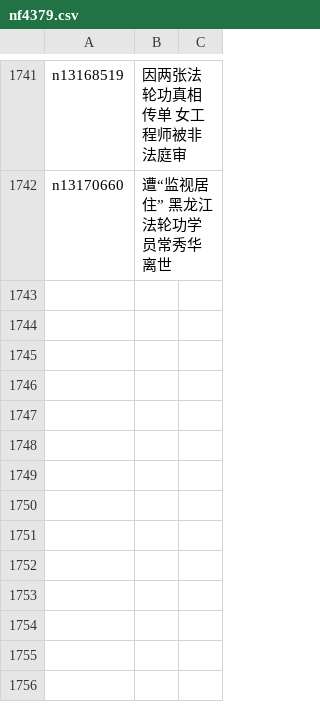
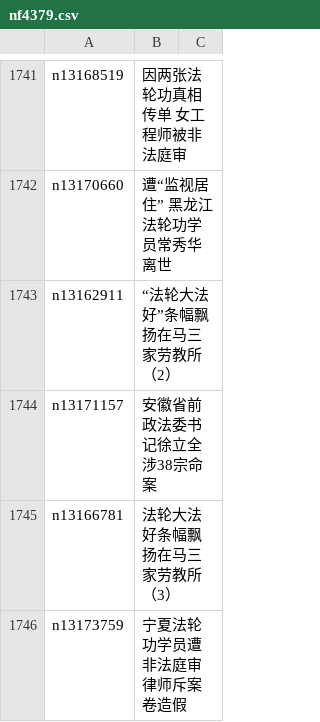
Before and after one commit to easy2view/epoch-special, a CSV file: indexes/nf4379.csv, drawn as a sheet; only a part is shown, gaps mark what is left out; the diff names each change by its address in the sheet, - before the commit and + after, or states it on an @@ line.

```diff
--- a/indexes/nf4379.csv
+++ b/indexes/nf4379.csv
+row 1743: n13162911 | “法轮大法好”条幅飘扬在马三家劳教所（2）
+row 1744: n13171157 | 安徽省前政法委书记徐立全涉38宗命案
+row 1745: n13166781 | 法轮大法好条幅飘扬在马三家劳教所（3）
+row 1746: n13173759 | 宁夏法轮功学员遭非法庭审 律师斥案卷造假
```
Also changed, not shown: 24 other files.
